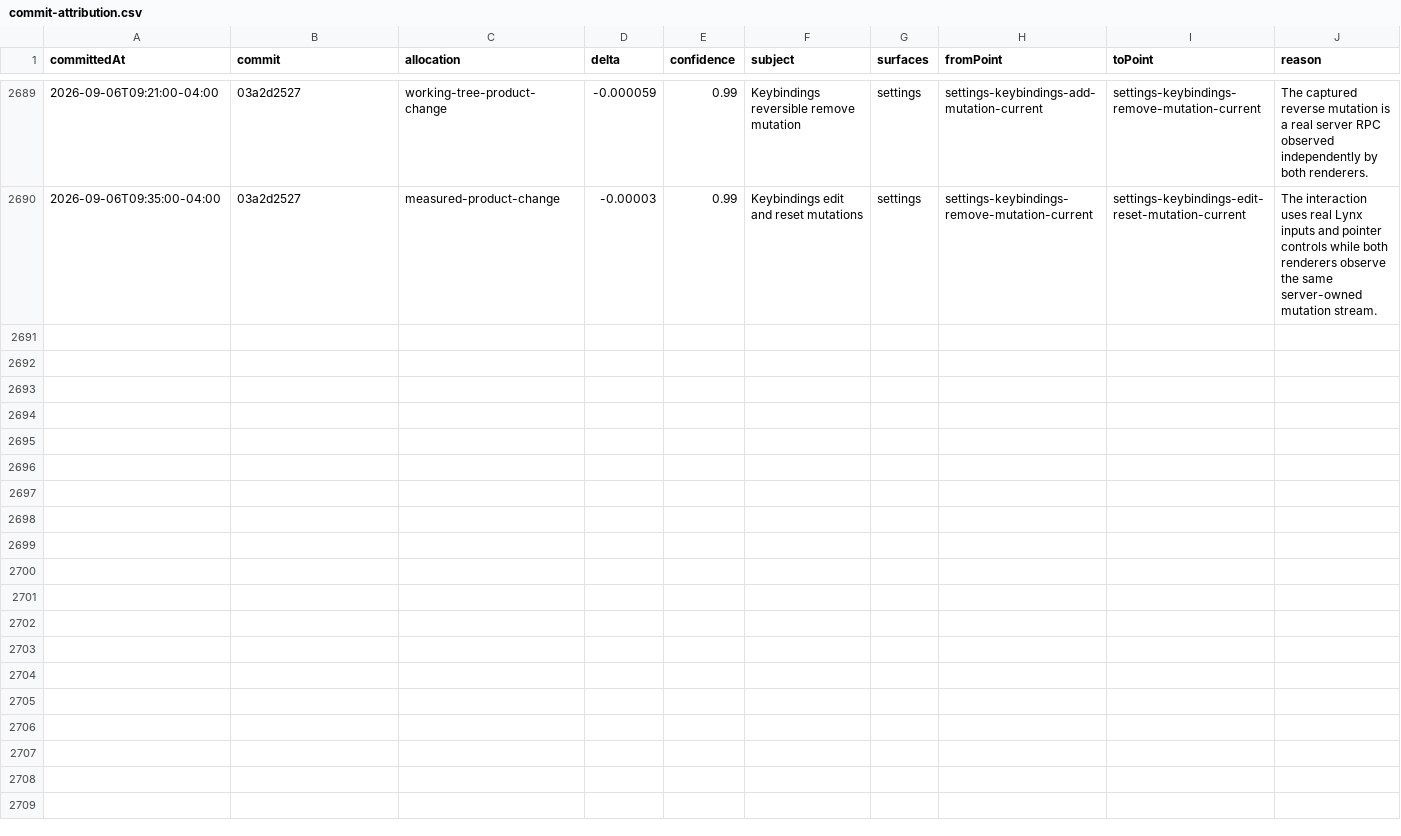
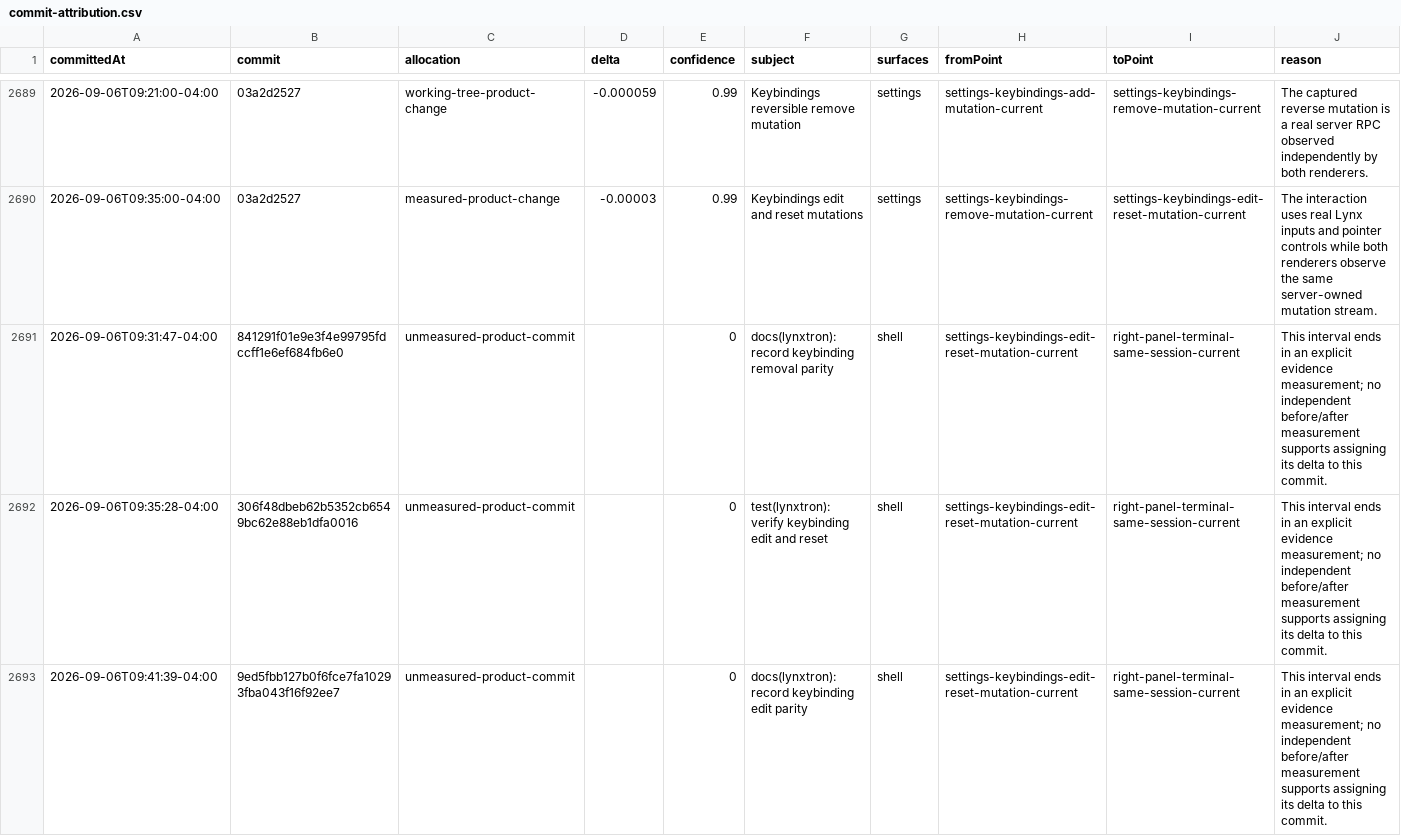
Before and after one commit to Huxpro/t3code-lynxtron, a CSV file: apps/lynxtron/reports/fidelity-loss/commit-attribution.csv, drawn as a sheet; only a part is shown, gaps mark what is left out; the diff covers the shown part only; the diff names each change by its address in the sheet, - before the commit and + after, or states it on an @@ line.

Commit message:
docs(lynxtron): restore terminal parity evidence

```diff
--- a/apps/lynxtron/reports/fidelity-loss/commit-attribution.csv
+++ b/apps/lynxtron/reports/fidelity-loss/commit-attribution.csv
+row 2691: 2026-09-06T09:31:47-04:00 | 841291f01e9e3f4e99795fdccff1e6ef684fb6e0 | unmeasured-product-commit |  | 0 | docs(lynxtron): record keybinding removal parity | shell | settings-keybindings-edit-reset-mutation-current | right-panel-terminal-same-session-current | This interval ends in an explicit evidence measurement; no independent before/after measurement supports assigning its delta to this commit.
+row 2692: 2026-09-06T09:35:28-04:00 | 306f48dbeb62b5352cb6549bc62e88eb1dfa0016 | unmeasured-product-commit |  | 0 | test(lynxtron): verify keybinding edit and reset | shell | settings-keybindings-edit-reset-mutation-current | right-panel-terminal-same-session-current | This interval ends in an explicit evidence measurement; no independent before/after measurement supports assigning its delta to this commit.
+row 2693: 2026-09-06T09:41:39-04:00 | 9ed5fbb127b0f6fce7fa10293fba043f16f92ee7 | unmeasured-product-commit |  | 0 | docs(lynxtron): record keybinding edit parity | shell | settings-keybindings-edit-reset-mutation-current | right-panel-terminal-same-session-current | This interval ends in an explicit evidence measurement; no independent before/after measurement supports assigning its delta to this commit.
```
Also changed, not shown: 3 added rows elsewhere in this file, apps/lynxtron/reports/fidelity-loss/history.csv, 4 other files.
